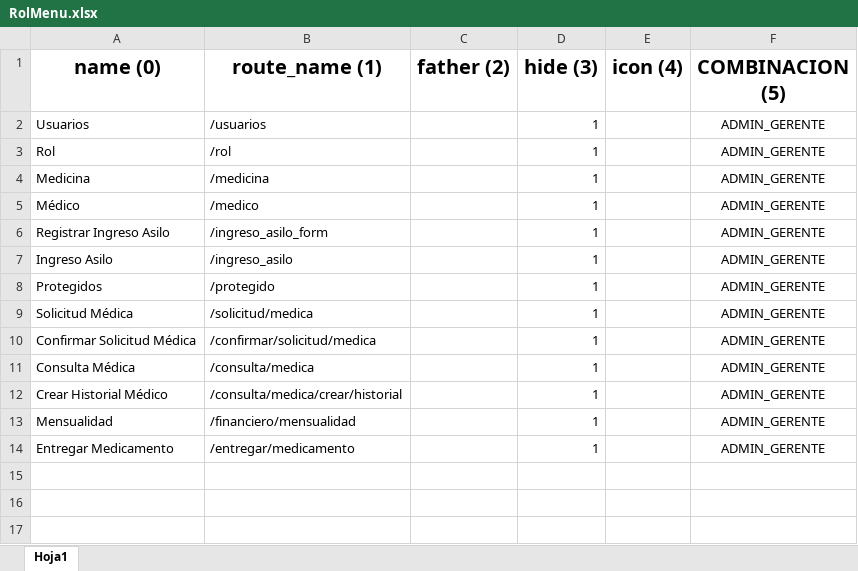
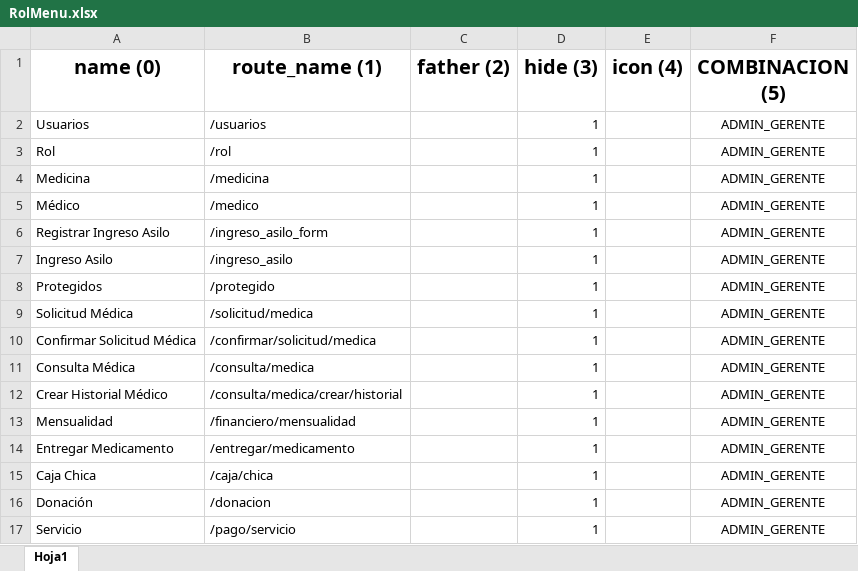
Before and after one commit to projecto-pro/backend_asilo, an Excel workbook: database/seeders/Catalogos/RolMenu.xlsx, sheet Hoja1, drawn as a sheet; values as stored, in another font and other column widths than the file's, no borders; the diff names each change by its address in the sheet, - before the commit and + after, or states it on an @@ line.

```diff
--- a/database/seeders/Catalogos/RolMenu.xlsx (sheet Hoja1)
+++ b/database/seeders/Catalogos/RolMenu.xlsx (sheet Hoja1)
+row 15: Caja Chica | /caja/chica |  | 1 |  | ADMIN_GERENTE
+row 16: Donación | /donacion |  | 1 |  | ADMIN_GERENTE
+row 17: Servicio | /pago/servicio |  | 1 |  | ADMIN_GERENTE
```
Also changed, not shown: 11 other files.
